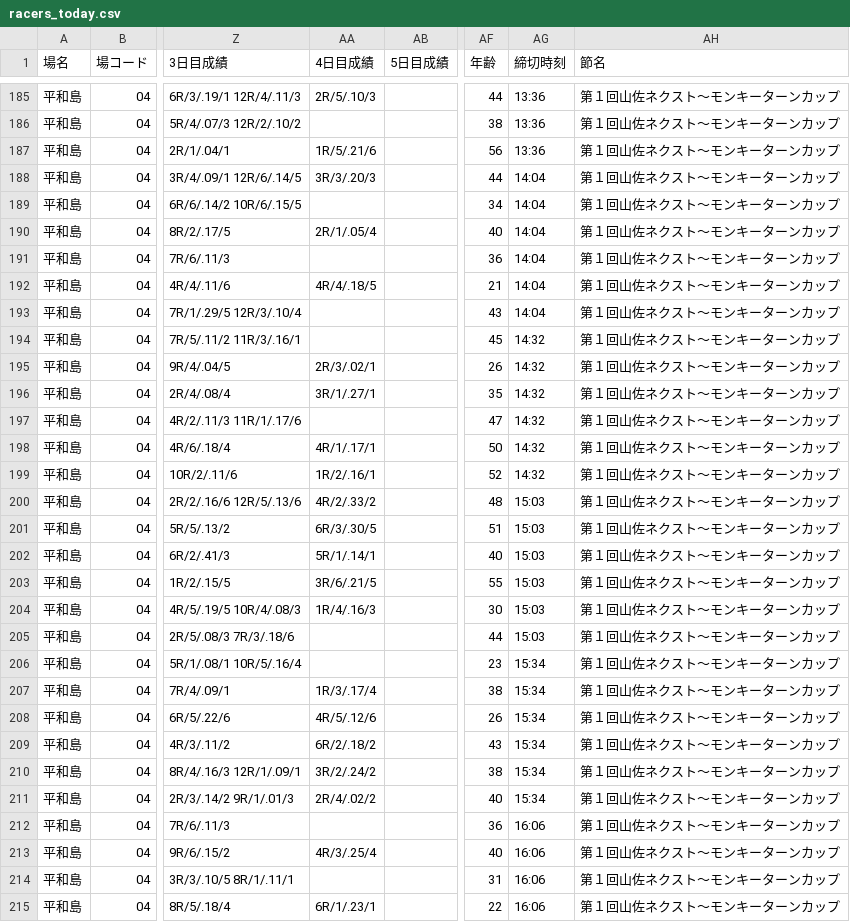
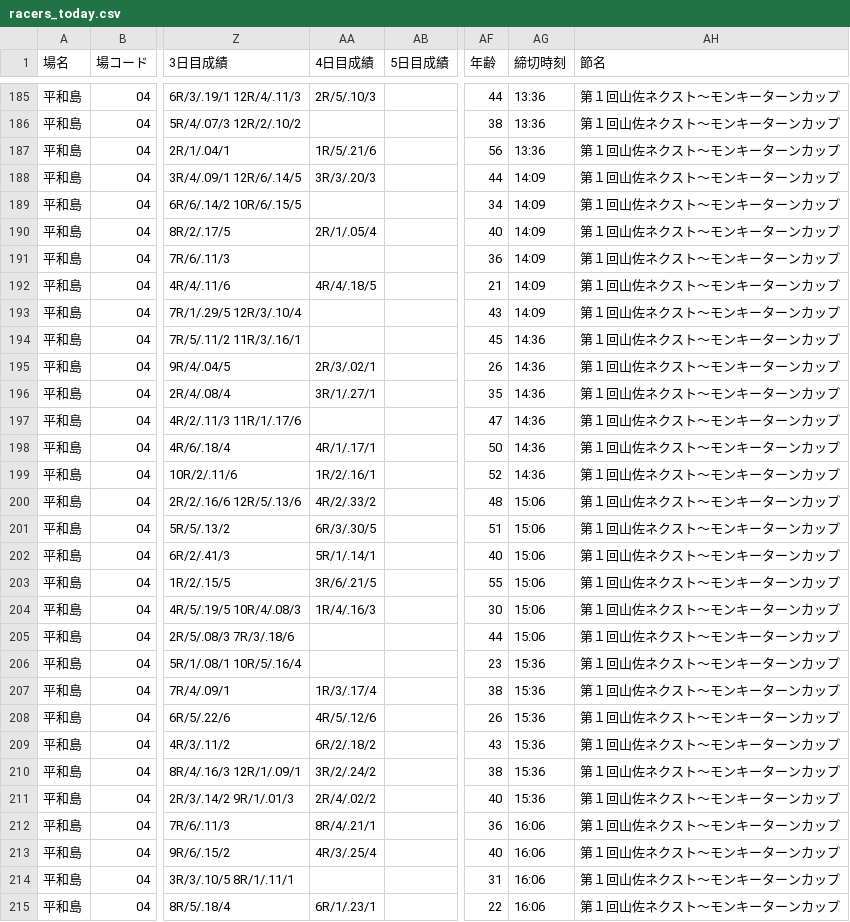
Before and after one commit to shigezou926/pallas-mercato-7k9, a CSV file: docs/racers/racers_today.csv, drawn as a sheet; only a part is shown, gaps mark what is left out; the diff covers the shown part only; the diff names each change by its address in the sheet, - before the commit and + after, or states it on an @@ line.

```diff
--- a/docs/racers/racers_today.csv
+++ b/docs/racers/racers_today.csv
-AG188:AG193 (締切時刻): 14:04
+AG188:AG193 (締切時刻): 14:09
-AG194:AG199 (締切時刻): 14:32
+AG194:AG199 (締切時刻): 14:36
-AG200:AG205 (締切時刻): 15:03
+AG200:AG205 (締切時刻): 15:06
-AG206:AG211 (締切時刻): 15:34
+AG206:AG211 (締切時刻): 15:36
-AA212 (4日目成績): (empty)
+AA212 (4日目成績): 8R/4/.21/1
```
Also changed, not shown: 104 edited cells elsewhere in this file, 3 other files.
